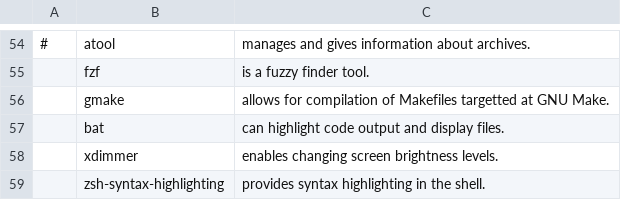
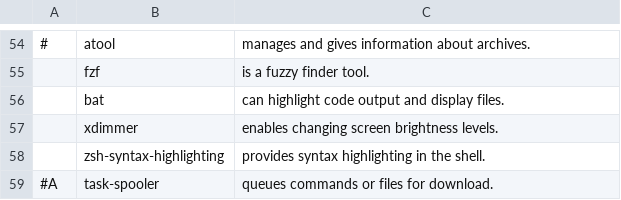
Before and after one commit to swindlesmccoop/LARBS-OpenBSD, a CSV file: progs.csv, drawn as a sheet; only a part is shown, gaps mark what is left out; the shorter side is filled out with more unchanged rows; the diff names each change by its address in the sheet, - before the commit and + after, or states it on an @@ line.

Commit message:
Remove gmake

```diff
--- a/progs.csv
+++ b/progs.csv
-row 56:  | gmake | allows for compilation of Makefiles targetted at GNU Make.
```
